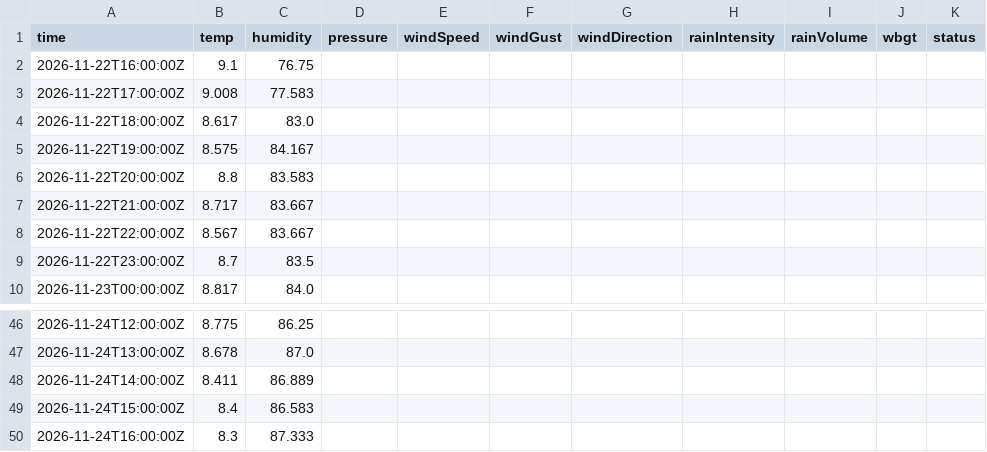
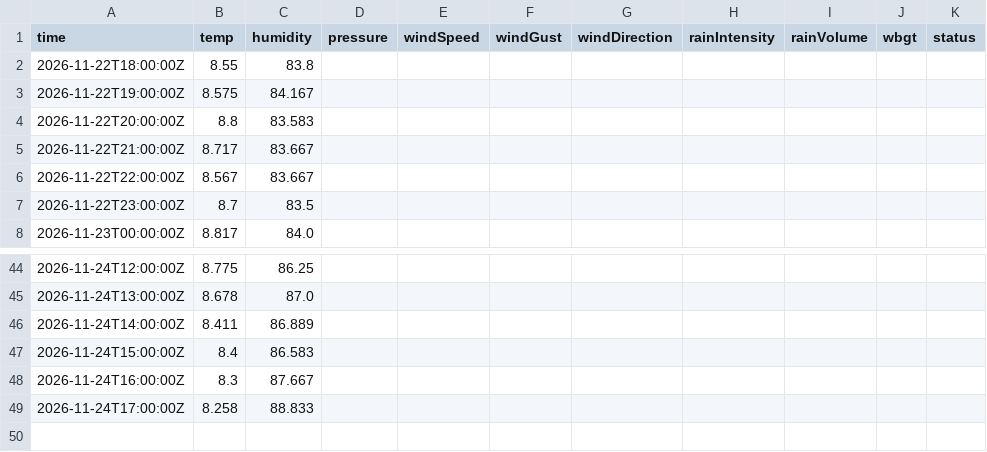
Before and after one commit to JonasBlancke/Dashboard, a CSV file: data/forecast/dublin/latest/stations/ricc-roof.hourly.csv, drawn as a sheet; only a part is shown, gaps mark what is left out.

```diff
--- a/data/forecast/dublin/latest/stations/ricc-roof.hourly.csv
+++ b/data/forecast/dublin/latest/stations/ricc-roof.hourly.csv
@@ -1,5 +1,3 @@
 time,temp,humidity,pressure,windSpeed,windGust,windDirection,rainIntensity,rainVolume,wbgt,status
-2026-11-22T16:00:00Z,9.1,76.75,,,,,,,,
-2026-11-22T17:00:00Z,9.008,77.583,,,,,,,,
-2026-11-22T18:00:00Z,8.617,83.0,,,,,,,,
+2026-11-22T18:00:00Z,8.55,83.8,,,,,,,,
 2026-11-22T19:00:00Z,8.575,84.167,,,,,,,,
@@ -49,2 +47,3 @@ time,temp,humidity,pressure,windSpeed,windGust,windDirection,rainIntensity,rainV
 2026-11-24T15:00:00Z,8.4,86.583,,,,,,,,
-2026-11-24T16:00:00Z,8.3,87.333,,,,,,,,
+2026-11-24T16:00:00Z,8.3,87.667,,,,,,,,
+2026-11-24T17:00:00Z,8.258,88.833,,,,,,,,
```
Also changed, not shown: data/forecast/dublin/latest/stations/dublin-ies-office.5min.csv, data/forecast/dublin/latest/stations/dublin-ies-office.hourly.csv, 52 other files.
